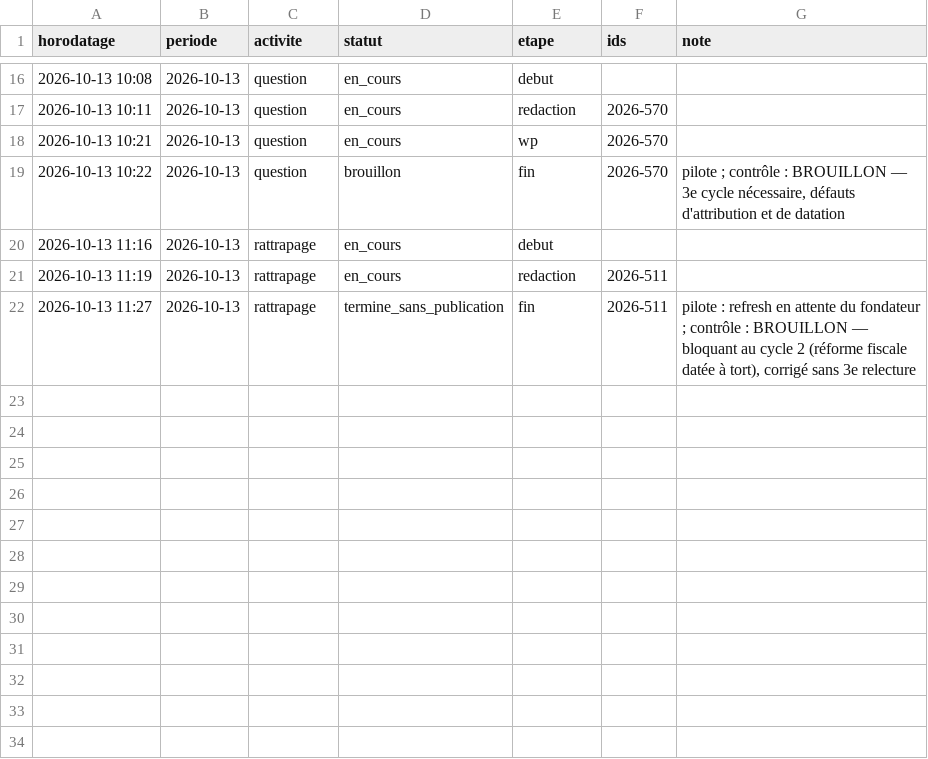
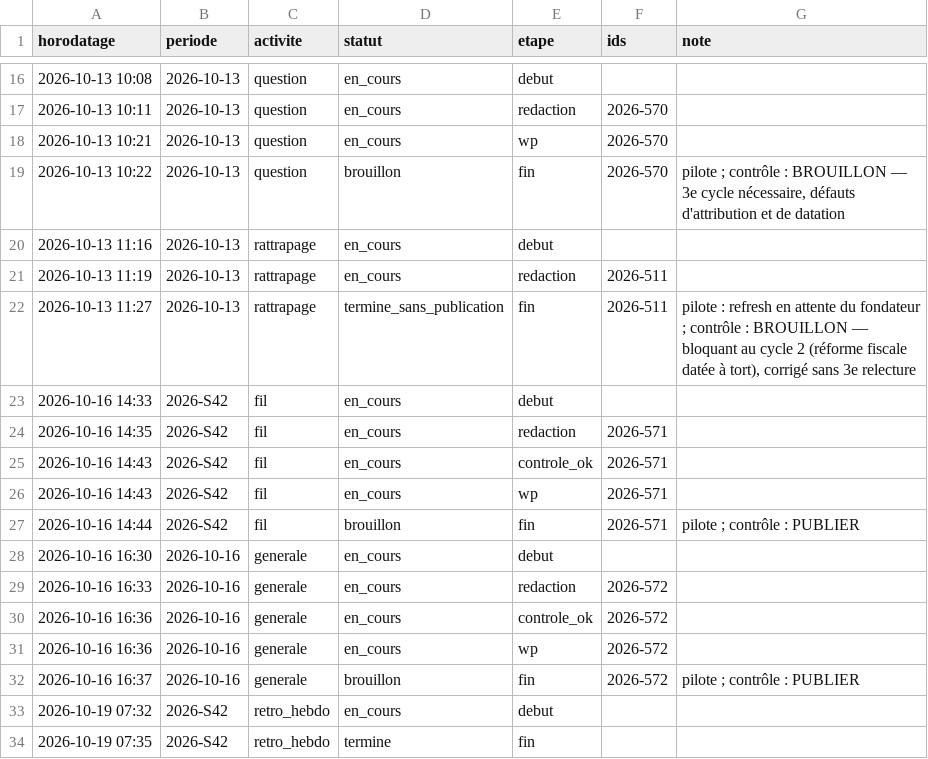
Before and after one commit to biascamano/LePhare_Editorial, a CSV file: 00_Systeme/Journal_phare.csv, drawn as a sheet; only a part is shown, gaps mark what is left out.

```diff
--- a/00_Systeme/Journal_phare.csv
+++ b/00_Systeme/Journal_phare.csv
@@ -22 +22,13 @@ horodatage,periode,activite,statut,etape,ids,note
 2026-10-13 11:27,2026-10-13,rattrapage,termine_sans_publication,fin,2026-511,"pilote : refresh en attente du fondateur ; contrôle : BROUILLON — bloquant au cycle 2 (réforme fiscale datée à tort), corrigé sans 3e relecture"
+2026-10-16 14:33,2026-S42,fil,en_cours,debut,,
+2026-10-16 14:35,2026-S42,fil,en_cours,redaction,2026-571,
+2026-10-16 14:43,2026-S42,fil,en_cours,controle_ok,2026-571,
+2026-10-16 14:43,2026-S42,fil,en_cours,wp,2026-571,
+2026-10-16 14:44,2026-S42,fil,brouillon,fin,2026-571,pilote ; contrôle : PUBLIER
+2026-10-16 16:30,2026-10-16,generale,en_cours,debut,,
+2026-10-16 16:33,2026-10-16,generale,en_cours,redaction,2026-572,
+2026-10-16 16:36,2026-10-16,generale,en_cours,controle_ok,2026-572,
+2026-10-16 16:36,2026-10-16,generale,en_cours,wp,2026-572,
+2026-10-16 16:37,2026-10-16,generale,brouillon,fin,2026-572,pilote ; contrôle : PUBLIER
+2026-10-19 07:32,2026-S42,retro_hebdo,en_cours,debut,,
+2026-10-19 07:35,2026-S42,retro_hebdo,termine,fin,,
```
Also changed, not shown: index_editorial.csv, 17 other files.
